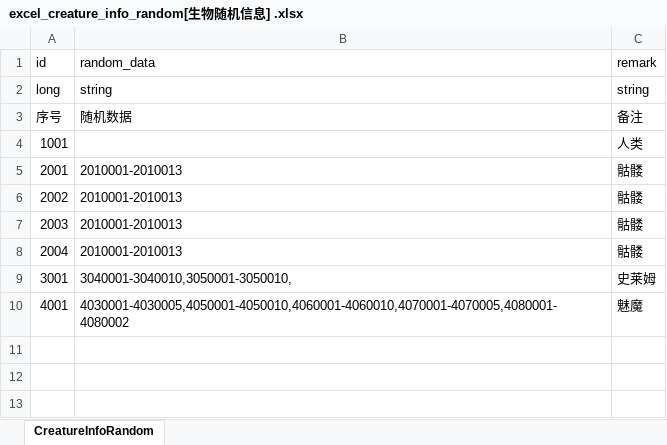
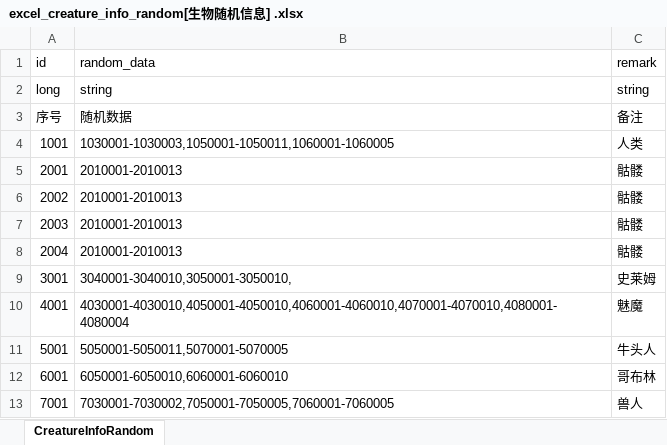
Before and after one commit to wobushiren79/DemonLordRoguelike, an Excel workbook: Demon Lord Roguelike/Assets/Data/Excel/excel_creature_info_random[生物随机信息] .xlsx, sheet CreatureInfoRandom, drawn as a sheet; values as stored, in another font and other column widths than the file's, no borders; the diff names each change by its address in the sheet, - before the commit and + after, or states it on an @@ line.

```diff
--- a/Demon Lord Roguelike/Assets/Data/Excel/excel_creature_info_random[生物随机信息] .xlsx (sheet CreatureInfoRandom)
+++ b/Demon Lord Roguelike/Assets/Data/Excel/excel_creature_info_random[生物随机信息] .xlsx (sheet CreatureInfoRandom)
-B4 (random_data): (empty)
+B4 (random_data): 1030001-1030003,1050001-1050011,1060001-1060005
-B10 (random_data): 4030001-4030005,4050001-4050010,4060001-4060010,4070001-4070005,4080001-4080002
+B10 (random_data): 4030001-4030010,4050001-4050010,4060001-4060010,4070001-4070010,4080001-4080004
+row 11: 5001 | 5050001-5050011,5070001-5070005 | 牛头人
+row 12: 6001 | 6050001-6050010,6060001-6060010 | 哥布林
+row 13: 7001 | 7030001-7030002,7050001-7050005,7060001-7060005 | 兽人
```
Also changed, not shown: Demon Lord Roguelike/Assets/Data/Excel/excel_creature_info[生物信息].xlsx, Demon Lord Roguelike/Assets/Data/Excel/excel_creature_model[生物模型信息].xlsx, 6 other files.
